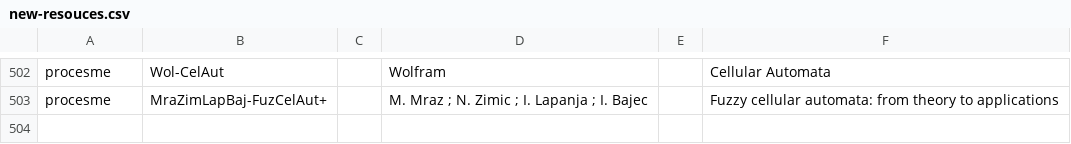
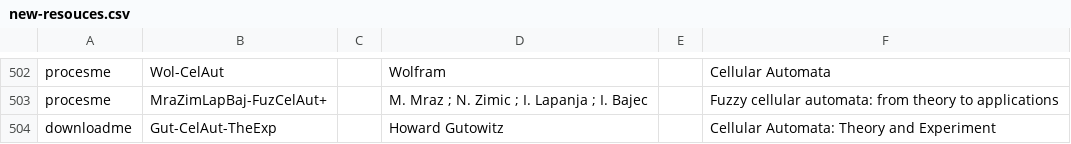
Before and after one commit to Nagarjune1/fap-diplom, a CSV file: theory/new-resouces.csv, drawn as a sheet; only a part is shown, gaps mark what is left out.

Commit message:
Fixed "Bivalent cellular automata", written "fuzzy cellular automata"
	- bivalent automata specified only to rectangular bidimensional
	- written fuzzy cellular automata definition
	- added images of GOL
	- needs addition of resources and citations (!!!) (will be hard and heavy work, too tired to do now)

```diff
--- a/theory/new-resouces.csv
+++ b/theory/new-resouces.csv
@@ -503 +503,2 @@ procesme	Wol-CelAut		Wolfram		Cellular Automata
 procesme	MraZimLapBaj-FuzCelAut+		 M. Mraz ; N. Zimic ; I. Lapanja ; I. Bajec		Fuzzy cellular automata: from theory to applications
+downloadme	Gut-CelAut-TheExp		Howard Gutowitz		Cellular Automata: Theory and Experiment
```
Also changed, not shown: 16 other files.
